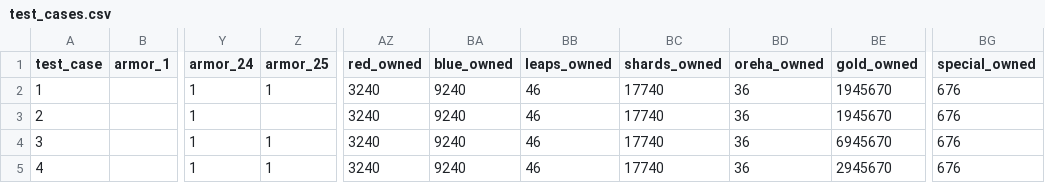
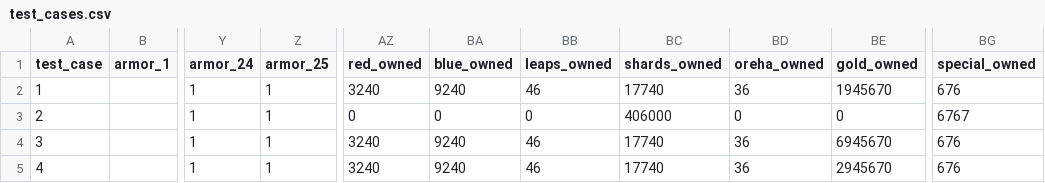
Before and after one commit to Kenivia/Honing-Forecast, a CSV file: test_cases.csv, drawn as a sheet; only a part is shown, gaps mark what is left out; the diff names each change by its address in the sheet, - before the commit and + after, or states it on an @@ line.

```diff
--- a/test_cases.csv
+++ b/test_cases.csv
-Z3 (armor_25): (empty)
+Z3 (armor_25): 1
-AZ3 (red_owned): 3240
+AZ3 (red_owned): 0
-BA3 (blue_owned): 9240
+BA3 (blue_owned): 0
-BB3 (leaps_owned): 46
+BB3 (leaps_owned): 0
-BC3 (shards_owned): 17740
+BC3 (shards_owned): 406000
-BD3 (oreha_owned): 36
+BD3 (oreha_owned): 0
-BE3 (gold_owned): 1945670
+BE3 (gold_owned): 0
-BG3 (special_owned): 676
+BG3 (special_owned): 6767
```
Also changed, not shown: bloated_test_cases.csv, 9 other files.
